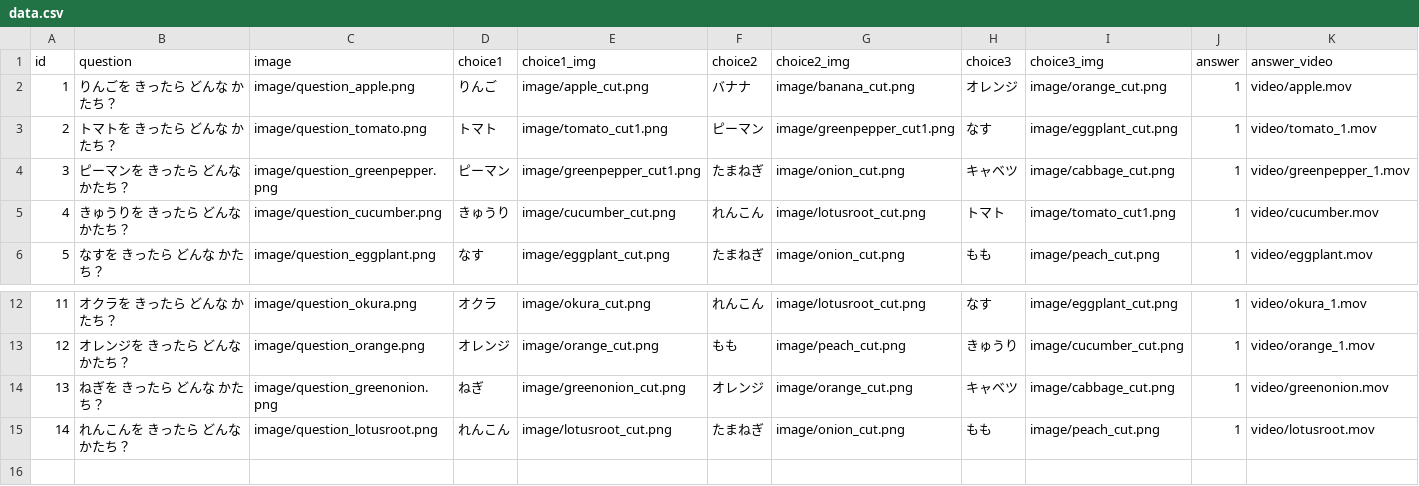
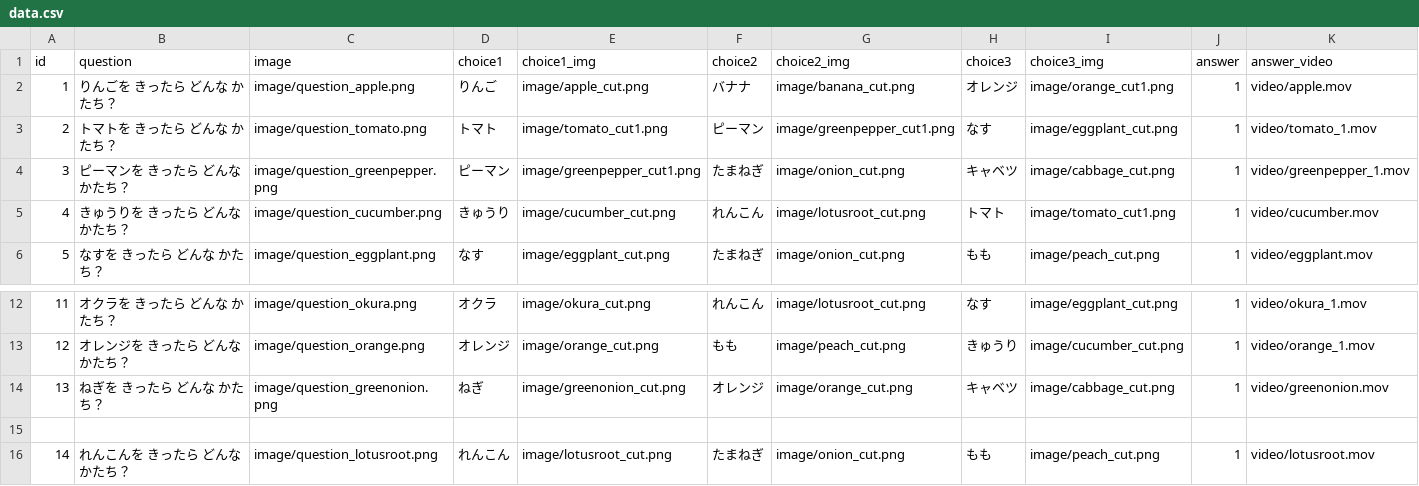
Before and after one commit to hourensou-kun/food-quiz, a CSV file: data.csv, drawn as a sheet; only a part is shown, gaps mark what is left out.

Commit message:
Update data.csv

```diff
--- a/data.csv
+++ b/data.csv
@@ -1,3 +1,3 @@
 id,question,image,choice1,choice1_img,choice2,choice2_img,choice3,choice3_img,answer,answer_video
-1,りんごを きったら どんな かたち？,image/question_apple.png,りんご,image/apple_cut.png,バナナ,image/banana_cut.png,オレンジ,image/orange_cut.png,1,video/apple.mov
+1,りんごを きったら どんな かたち？,image/question_apple.png,りんご,image/apple_cut.png,バナナ,image/banana_cut.png,オレンジ,image/orange_cut1.png,1,video/apple.mov
 2,トマトを きったら どんな かたち？,image/question_tomato.png,トマト,image/tomato_cut1.png,ピーマン,image/greenpepper_cut1.png,なす,image/eggplant_cut.png,1,video/tomato_1.mov
@@ -14,2 +14,3 @@ id,question,image,choice1,choice1_img,choice2,choice2_img,choice3,choice3_img,an
 13,ねぎを きったら どんな かたち？,image/question_greenonion.png,ねぎ,image/greenonion_cut.png,オレンジ,image/orange_cut.png,キャベツ,image/cabbage_cut.png,1,video/greenonion.mov
+
 14,れんこんを きったら どんな かたち？,image/question_lotusroot.png,れんこん,image/lotusroot_cut.png,たまねぎ,image/onion_cut.png,もも,image/peach_cut.png,1,video/lotusroot.mov
```
